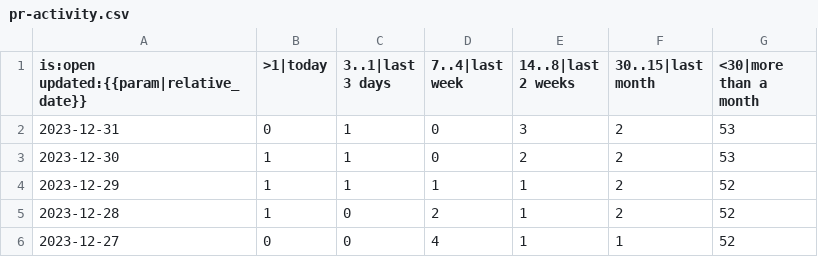
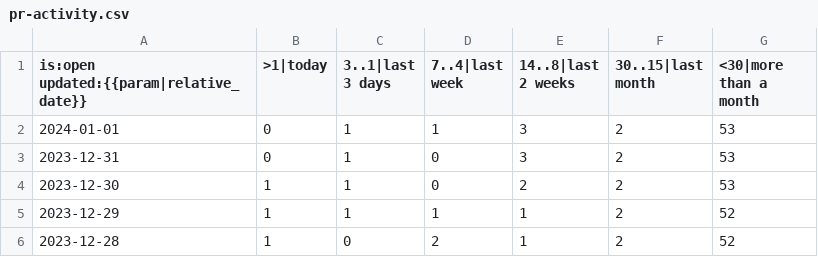
Before and after one commit to paulirish/lh-pr-tracking, a CSV file: data/GoogleChrome/lighthouse/pr-activity.csv, drawn as a sheet; only a part is shown; the shorter side is filled out with more unchanged rows; the diff names each change by its address in the sheet, - before the commit and + after, or states it on an @@ line.

```diff
--- a/data/GoogleChrome/lighthouse/pr-activity.csv
+++ b/data/GoogleChrome/lighthouse/pr-activity.csv
+row 2: 2024-01-01 | 0 | 1 | 1 | 3 | 2 | 53
```
Also changed, not shown: data/GoogleChrome/lighthouse/pr-age.csv, data/GoogleChrome/lighthouse/pr-status.csv.
